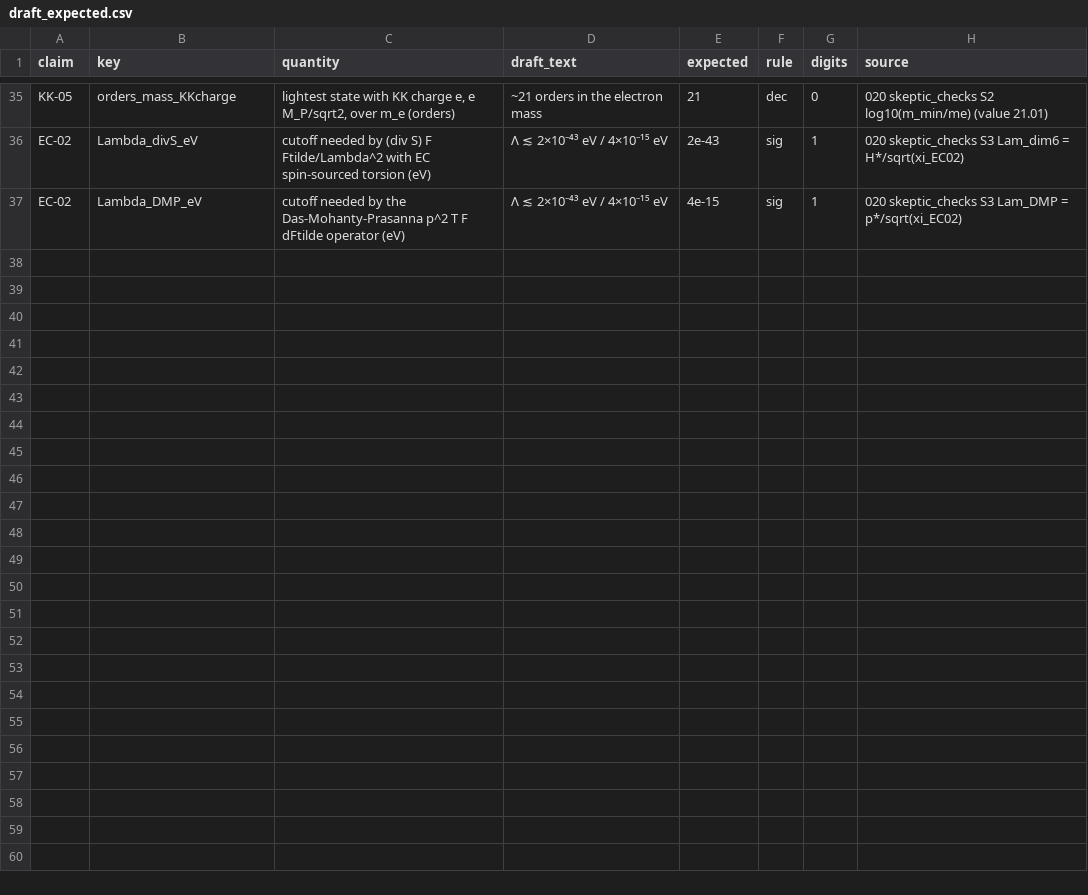
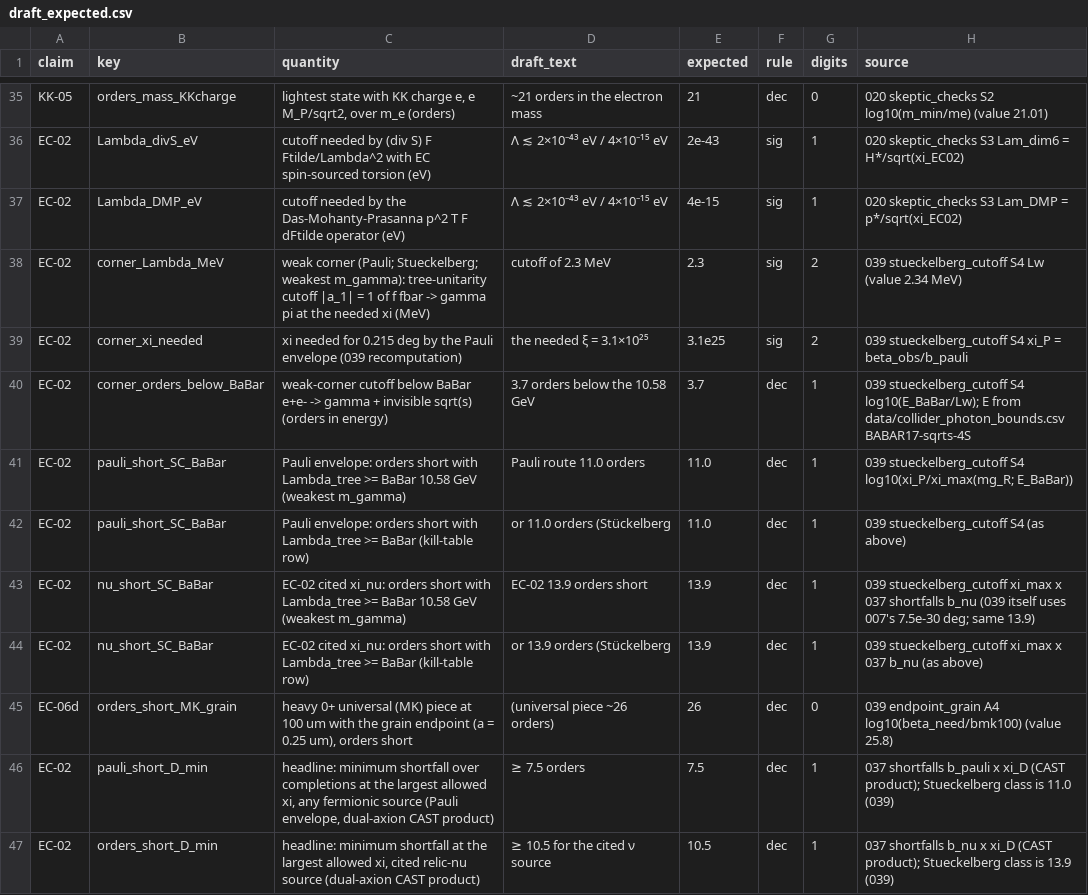
Before and after one commit to michaelClucas/EC-Birefringence, a CSV file: src/draft_expected.csv, drawn as a sheet; only a part is shown, gaps mark what is left out.

```diff
--- a/src/draft_expected.csv
+++ b/src/draft_expected.csv
@@ -37 +37,11 @@ EC-02,Lambda_divS_eV,"cutoff needed by (div S) F Ftilde/Lambda^2 with EC spin-so
 EC-02,Lambda_DMP_eV,"cutoff needed by the Das-Mohanty-Prasanna p^2 T F dFtilde operator (eV)",Λ ≲ 2×10⁻⁴³ eV / 4×10⁻¹⁵ eV,4e-15,sig,1,020 skeptic_checks S3 Lam_DMP = p*/sqrt(xi_EC02)
+EC-02,corner_Lambda_MeV,weak corner (Pauli; Stueckelberg; weakest m_gamma): tree-unitarity cutoff |a_1| = 1 of f fbar -> gamma pi at the needed xi (MeV),cutoff of 2.3 MeV,2.3,sig,2,039 stueckelberg_cutoff S4 Lw (value 2.34 MeV)
+EC-02,corner_xi_needed,xi needed for 0.215 deg by the Pauli envelope (039 recomputation),the needed ξ = 3.1×10²⁵,3.1e25,sig,2,039 stueckelberg_cutoff S4 xi_P = beta_obs/b_pauli
+EC-02,corner_orders_below_BaBar,weak-corner cutoff below BaBar e+e- -> gamma + invisible sqrt(s) (orders in energy),3.7 orders below the 10.58 GeV,3.7,dec,1,039 stueckelberg_cutoff S4 log10(E_BaBar/Lw); E from data/collider_photon_bounds.csv BABAR17-sqrts-4S
+EC-02,pauli_short_SC_BaBar,Pauli envelope: orders short with Lambda_tree >= BaBar 10.58 GeV (weakest m_gamma),Pauli route 11.0 orders,11.0,dec,1,039 stueckelberg_cutoff S4 log10(xi_P/xi_max(mg_R; E_BaBar))
+EC-02,pauli_short_SC_BaBar,Pauli envelope: orders short with Lambda_tree >= BaBar (kill-table row),or 11.0 orders (Stückelberg,11.0,dec,1,039 stueckelberg_cutoff S4 (as above)
+EC-02,nu_short_SC_BaBar,EC-02 cited xi_nu: orders short with Lambda_tree >= BaBar 10.58 GeV (weakest m_gamma),EC-02 13.9 orders short,13.9,dec,1,039 stueckelberg_cutoff xi_max x 037 shortfalls b_nu (039 itself uses 007's 7.5e-30 deg; same 13.9)
+EC-02,nu_short_SC_BaBar,EC-02 cited xi_nu: orders short with Lambda_tree >= BaBar (kill-table row),or 13.9 orders (Stückelberg,13.9,dec,1,039 stueckelberg_cutoff xi_max x 037 b_nu (as above)
+EC-06d,orders_short_MK_grain,"heavy 0+ universal (MK) piece at 100 um with the grain endpoint (a = 0.25 um), orders short",(universal piece ~26 orders),26,dec,0,039 endpoint_grain A4 log10(beta_need/bmk100) (value 25.8)
+EC-02,pauli_short_D_min,"headline: minimum shortfall over completions at the largest allowed xi, any fermionic source (Pauli envelope, dual-axion CAST product)",≥ 7.5 orders,7.5,dec,1,037 shortfalls b_pauli x xi_D (CAST product); Stueckelberg class is 11.0 (039)
+EC-02,orders_short_D_min,"headline: minimum shortfall at the largest allowed xi, cited relic-nu source (dual-axion CAST product)",≥ 10.5 for the cited ν source,10.5,dec,1,037 shortfalls b_nu x xi_D (CAST product); Stueckelberg class is 13.9 (039)
```
Also changed, not shown: 16 other files.
